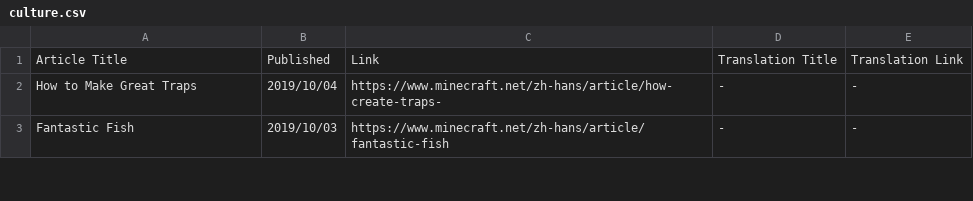
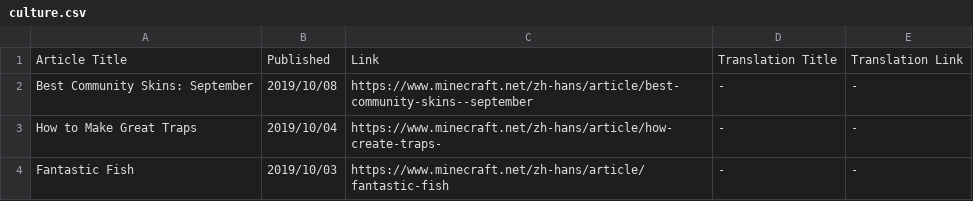
Before and after one commit to SPXFellow/minecraft.net-translations, a CSV file: culture.csv, drawn as a sheet; only a part is shown.

```diff
--- a/culture.csv
+++ b/culture.csv
@@ -1,2 +1,3 @@
 Article Title,Published,Link,Translation Title,Translation Link
+Best Community Skins: September,2019/10/08,https://www.minecraft.net/zh-hans/article/best-community-skins--september,-,-
 How to Make Great Traps,2019/10/04,https://www.minecraft.net/zh-hans/article/how-create-traps-,-,-
```
Also changed, not shown: insider.csv.
